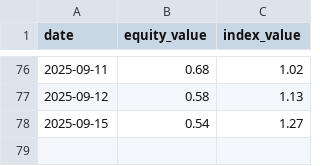
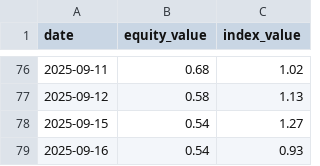
Before and after one commit to taeho-kim-0518/macro-crawling, a CSV file: put_call_ratio.csv, drawn as a sheet; only a part is shown, gaps mark what is left out; the diff names each change by its address in the sheet, - before the commit and + after, or states it on an @@ line.

Commit message:
update data

```diff
--- a/put_call_ratio.csv
+++ b/put_call_ratio.csv
+row 79: 2025-09-16 | 0.54 | 0.93
```
Also changed, not shown: forward_pe_data.csv.
